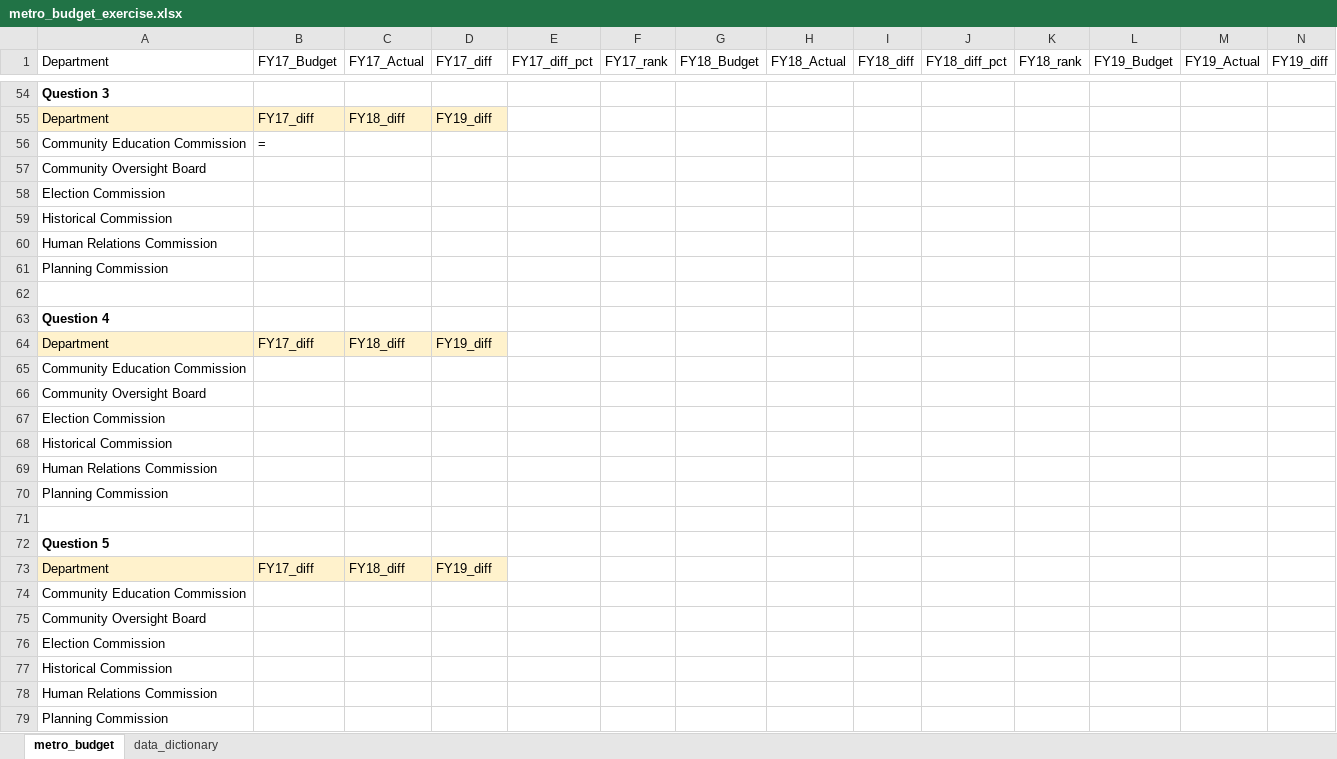
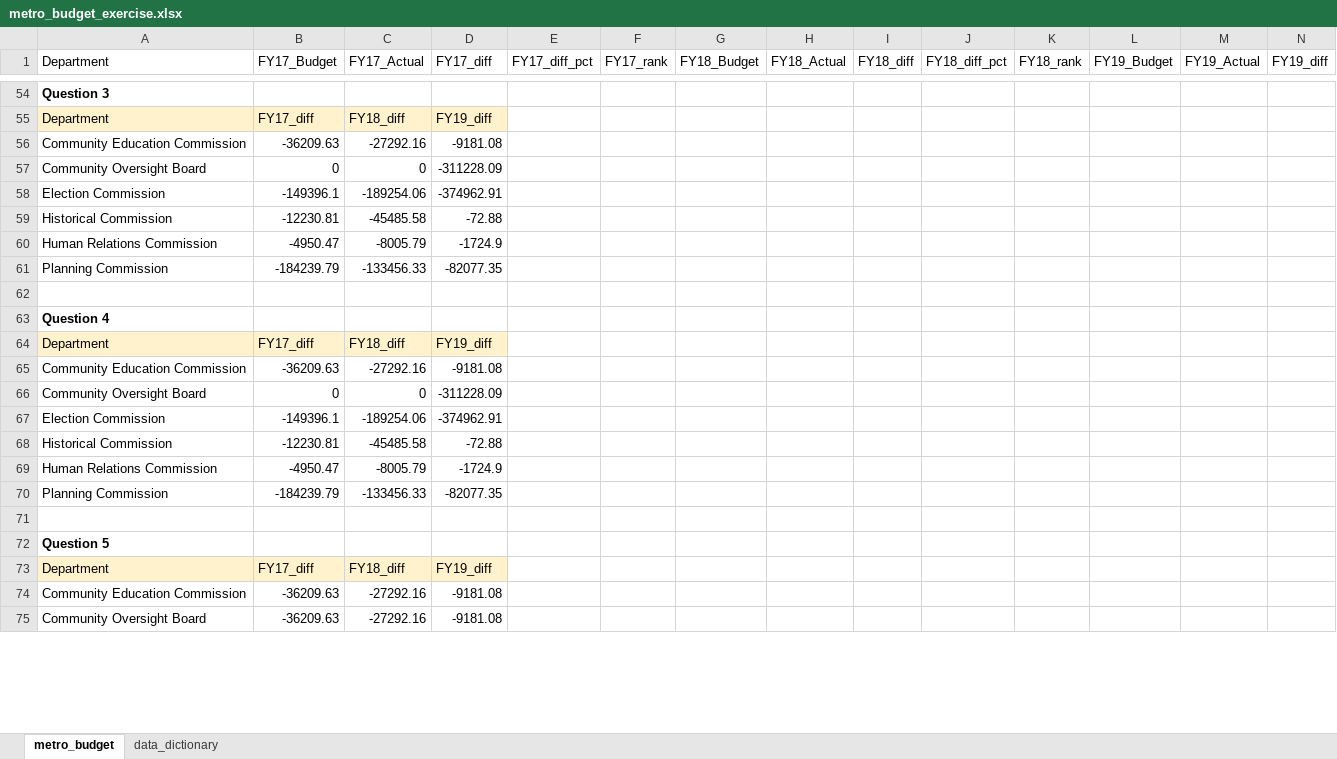
Before and after one commit to NSS-Data-Analytics-Cohort-10/lookups-budget-Daniel-Hoover, an Excel workbook: metro_budget_exercise.xlsx, sheet metro_budget, drawn as a sheet; only a part is shown, gaps mark what is left out; values as stored, in another font and other column widths than the file's, no borders; removed rows and columns are numbered as before the commit, all else as after; rows hold the shown columns only; the diff covers the shown part only; the diff names each change by its address in the sheet, - before the commit and + after, or states it on an @@ line.

Commit message:
On question6

```diff
--- a/metro_budget_exercise.xlsx (sheet metro_budget)
+++ b/metro_budget_exercise.xlsx (sheet metro_budget)
-row 56: Community Education Commission | =
-row 57: Community Oversight Board
-row 58: Election Commission
-row 59: Historical Commission
-row 60: Human Relations Commission
-row 61: Planning Commission
+row 56: Community Education Commission | -36209.63 | -27292.16 | -9181.08
+row 57: Community Oversight Board | 0 | 0 | -311228.09
+row 58: Election Commission | -149396.1 | -189254.06 | -374962.91
+row 59: Historical Commission | -12230.81 | -45485.58 | -72.88
+row 60: Human Relations Commission | -4950.47 | -8005.79 | -1724.9
+row 61: Planning Commission | -184239.79 | -133456.33 | -82077.35
-row 65: Community Education Commission
-row 66: Community Oversight Board
-row 67: Election Commission
-row 68: Historical Commission
-row 69: Human Relations Commission
-row 70: Planning Commission
+row 65: Community Education Commission | -36209.63 | -27292.16 | -9181.08
+row 66: Community Oversight Board | 0 | 0 | -311228.09
+row 67: Election Commission | -149396.1 | -189254.06 | -374962.91
+row 68: Historical Commission | -12230.81 | -45485.58 | -72.88
+row 69: Human Relations Commission | -4950.47 | -8005.79 | -1724.9
+row 70: Planning Commission | -184239.79 | -133456.33 | -82077.35
-row 74: Community Education Commission
-row 75: Community Oversight Board
-row 76: Election Commission
-row 77: Historical Commission
-row 78: Human Relations Commission
-row 79: Planning Commission
+row 74: Community Education Commission | -36209.63 | -27292.16 | -9181.08
+row 75: Community Oversight Board | -36209.63 | -27292.16 | -9181.08
```
Also changed, not shown: 4 added rows elsewhere in this sheet.
